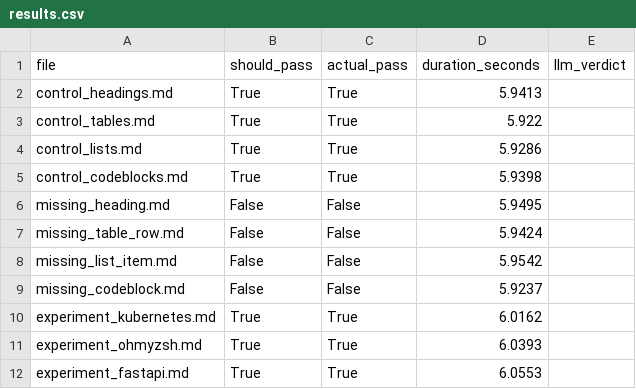
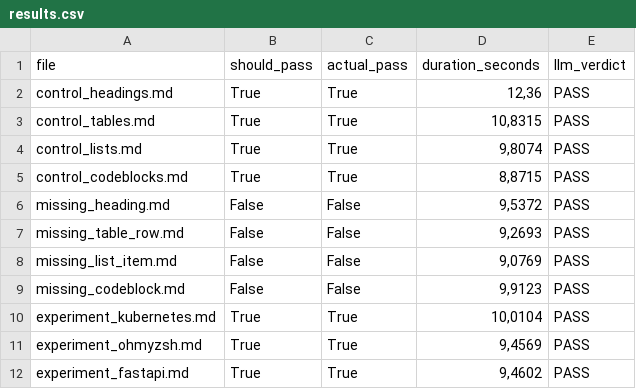
Before and after one commit to moharram123/Markdown2Pdf.Console-testing-framework, a CSV file: results/metrics/results.csv, drawn as a sheet.

```diff
--- a/results/metrics/results.csv
+++ b/results/metrics/results.csv
@@ -1,12 +1,12 @@
 file,should_pass,actual_pass,duration_seconds,llm_verdict
-control_headings.md,True,True,5.9413,
-control_tables.md,True,True,5.922,
-control_lists.md,True,True,5.9286,
-control_codeblocks.md,True,True,5.9398,
-missing_heading.md,False,False,5.9495,
-missing_table_row.md,False,False,5.9424,
-missing_list_item.md,False,False,5.9542,
-missing_codeblock.md,False,False,5.9237,
-experiment_kubernetes.md,True,True,6.0162,
-experiment_ohmyzsh.md,True,True,6.0393,
-experiment_fastapi.md,True,True,6.0553,
+control_headings.md,True,True,"12,36",PASS
+control_tables.md,True,True,"10,8315",PASS
+control_lists.md,True,True,"9,8074",PASS
+control_codeblocks.md,True,True,"8,8715",PASS
+missing_heading.md,False,False,"9,5372",PASS
+missing_table_row.md,False,False,"9,2693",PASS
+missing_list_item.md,False,False,"9,0769",PASS
+missing_codeblock.md,False,False,"9,9123",PASS
+experiment_kubernetes.md,True,True,"10,0104",PASS
+experiment_ohmyzsh.md,True,True,"9,4569",PASS
+experiment_fastapi.md,True,True,"9,4602",PASS
```
Also changed, not shown: 15 other files.
